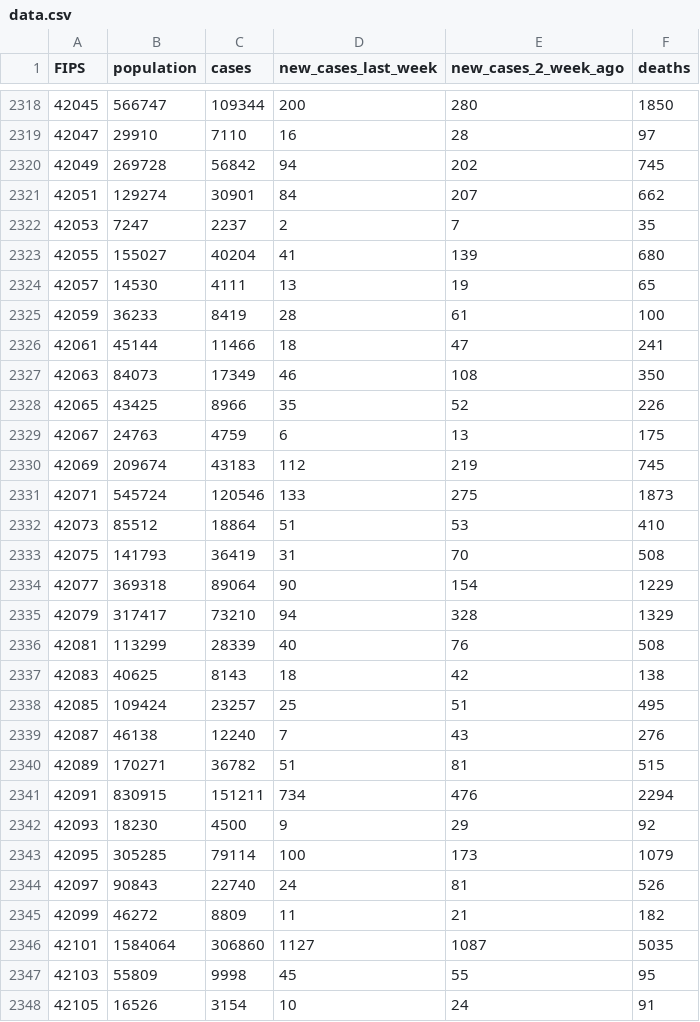
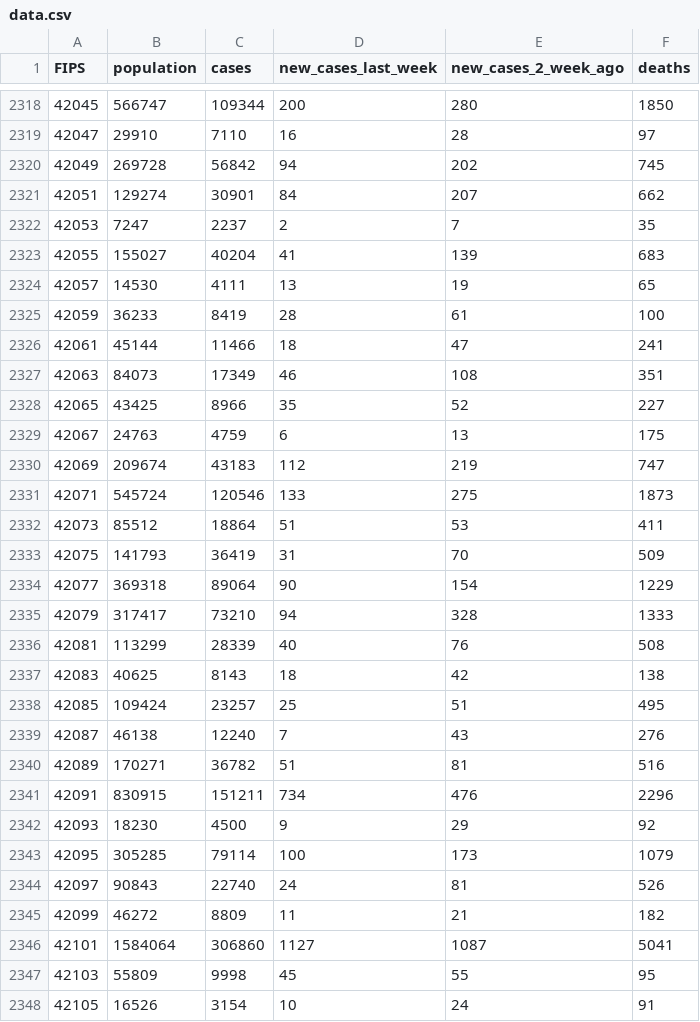
Before and after one commit to shiruken/covid, a CSV file: docs/data.csv, drawn as a sheet; only a part is shown, gaps mark what is left out; the diff covers the shown part only.

```diff
--- a/docs/data.csv
+++ b/docs/data.csv
@@ -2322,3 +2322,3 @@ FIPS,population,cases,new_cases_last_week,new_cases_2_week_ago,deaths
 42053,7247,2237,2,7,35
-42055,155027,40204,41,139,680
+42055,155027,40204,41,139,683
 42057,14530,4111,13,19,65
@@ -2326,11 +2326,11 @@ FIPS,population,cases,new_cases_last_week,new_cases_2_week_ago,deaths
 42061,45144,11466,18,47,241
-42063,84073,17349,46,108,350
-42065,43425,8966,35,52,226
+42063,84073,17349,46,108,351
+42065,43425,8966,35,52,227
 42067,24763,4759,6,13,175
-42069,209674,43183,112,219,745
+42069,209674,43183,112,219,747
 42071,545724,120546,133,275,1873
-42073,85512,18864,51,53,410
-42075,141793,36419,31,70,508
+42073,85512,18864,51,53,411
+42075,141793,36419,31,70,509
 42077,369318,89064,90,154,1229
-42079,317417,73210,94,328,1329
+42079,317417,73210,94,328,1333
 42081,113299,28339,40,76,508
@@ -2339,4 +2339,4 @@ FIPS,population,cases,new_cases_last_week,new_cases_2_week_ago,deaths
 42087,46138,12240,7,43,276
-42089,170271,36782,51,81,515
-42091,830915,151211,734,476,2294
+42089,170271,36782,51,81,516
+42091,830915,151211,734,476,2296
 42093,18230,4500,9,29,92
@@ -2345,3 +2345,3 @@ FIPS,population,cases,new_cases_last_week,new_cases_2_week_ago,deaths
 42099,46272,8809,11,21,182
-42101,1584064,306860,1127,1087,5035
+42101,1584064,306860,1127,1087,5041
 42103,55809,9998,45,55,95
```
Also changed, not shown: 30 edited cells elsewhere in this file.
